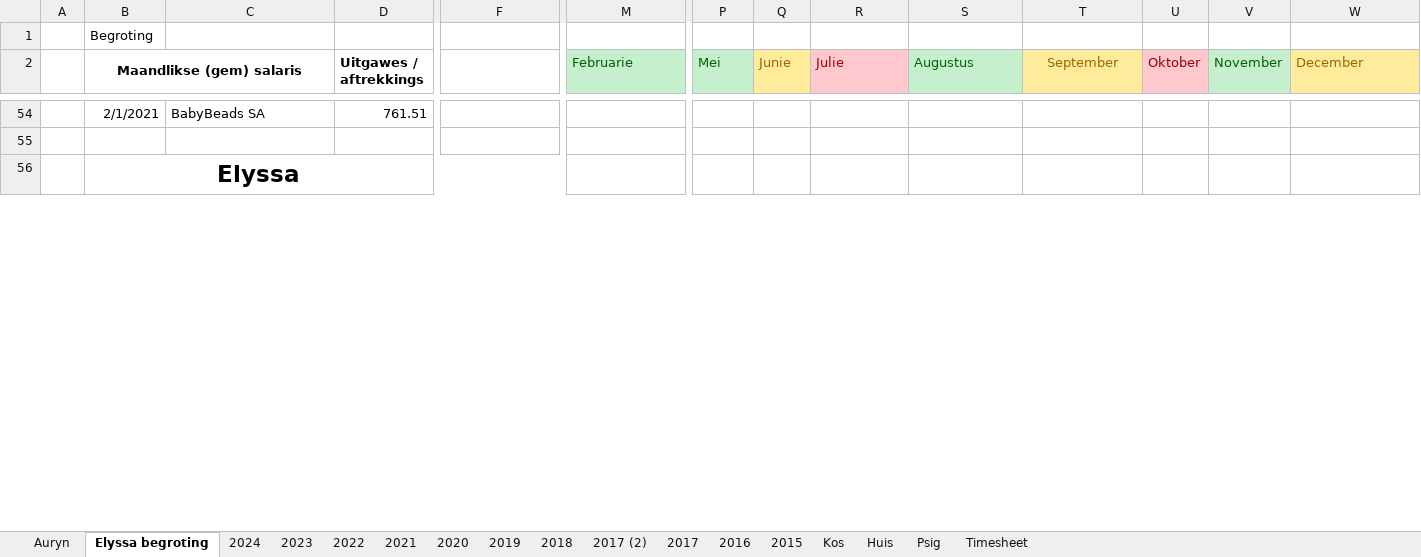
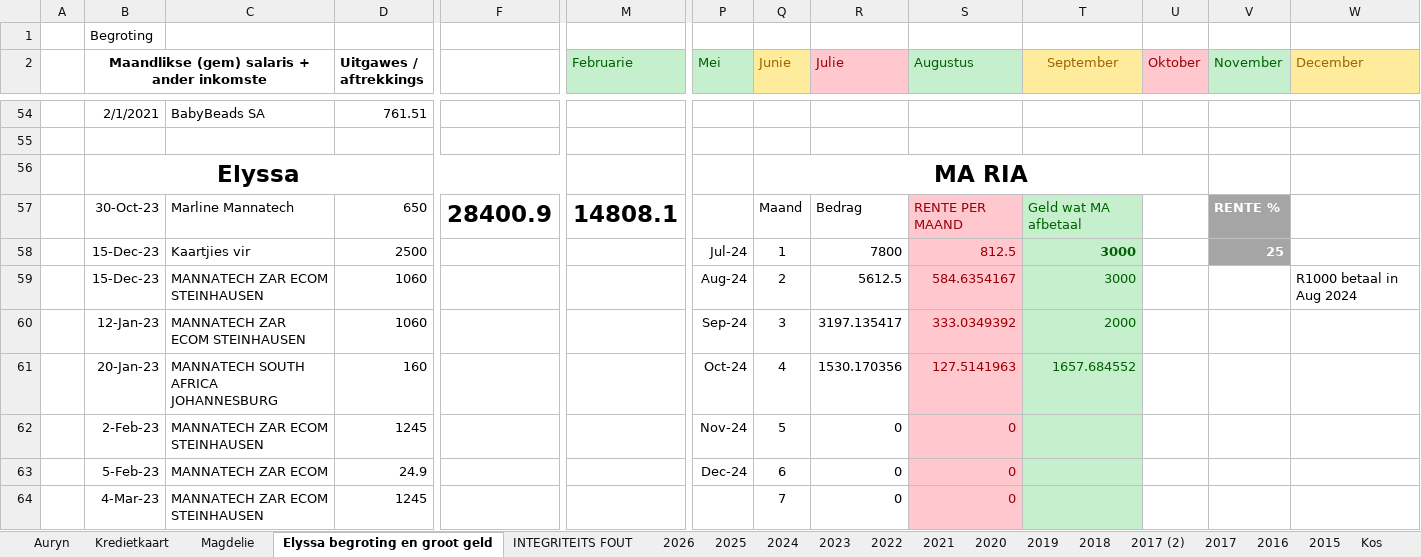
Before and after one commit to Umbopo/Umbopo, an Excel workbook: finansiele berekeninge 2015.xlsx, sheet Elyssa begroting en groot geld, drawn as a sheet; only a part is shown, gaps mark what is left out; values as stored, in another font and other column widths than the file's, no borders; rows hold the shown columns only; ↵ is a line break in a cell; the diff covers the shown part only; the diff names each change by its address in the sheet, - before the commit and + after, or states it on an @@ line.

```diff
--- a/finansiele berekeninge 2015.xlsx (sheet Elyssa begroting en groot geld)
+++ b/finansiele berekeninge 2015.xlsx (sheet Elyssa begroting en groot geld)
-sheet tab: Elyssa begroting
+sheet tab: Elyssa begroting en groot geld
+sheet tab: Kredietkaart
+sheet tab: Magdelie
+sheet tab: INTEGRITEITS FOUT
+sheet tab: 2026
+sheet tab: 2025
-B2: Maandlikse (gem) salaris
+B2: Maandlikse (gem) salaris + ander inkomste
-Q56 (Junie): (empty)
+Q56 (Junie): MA RIA
+Q56:U56 merged
+row 57:  | 30-Oct-23 | Marline Mannatech | 650 | 28400.9 | 14808.1 |  | Maand | Bedrag | RENTE PER MAAND | Geld wat MA afbetaal |  | RENTE %
+row 58:  | 15-Dec-23 | Kaartjies vir | 2500 |  |  | Jul-24 | 1 | 7800 | 812.5 | 3000 |  | 25
+row 59:  | 15-Dec-23 | MANNATECH ZAR ECOM STEINHAUSEN | 1060 |  |  | Aug-24 | 2 | 5612.5 | 584.6354167 | 3000 |  |  | R1000 betaal in Aug 2024
+row 60:  | 12-Jan-23 | MANNATECH ZAR ↵ ECOM STEINHAUSEN | 1060 |  |  | Sep-24 | 3 | 3197.135417 | 333.0349392 | 2000
+row 61:  | 20-Jan-23 | MANNATECH SOUTH ↵ AFRICA JOHANNESBURG | 160 |  |  | Oct-24 | 4 | 1530.170356 | 127.5141963 | 1657.684552
+row 62:  | 2-Feb-23 | MANNATECH ZAR ECOM STEINHAUSEN | 1245 |  |  | Nov-24 | 5 | 0 | 0
+row 63:  | 5-Feb-23 | MANNATECH ZAR ECOM | 24.9 |  |  | Dec-24 | 6 | 0 | 0
+row 64:  | 4-Mar-23 | MANNATECH ZAR ECOM STEINHAUSEN | 1245 |  |  |  | 7 | 0 | 0
```
Also changed, not shown: 30 added rows, 1 removed row, 49 edited cells, cell formats and merged cells elsewhere in this sheet, sheet Auryn, sheet 2024, sheet 2021, formulas that keep their value, hidden cells, charts or pictures.
